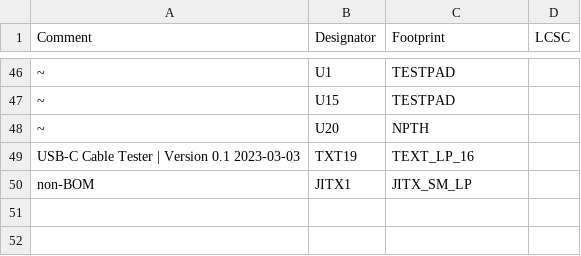
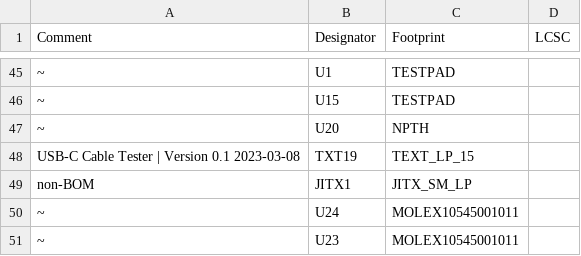
Before and after one commit to JITx-Inc/jitx-cookbook, a CSV file: usb_c_cable_tester/CAD/kicad/jlcpcb/production_files/BOM-CAD.csv, drawn as a sheet; only a part is shown, gaps mark what is left out; addresses are those after the commit; the diff covers the shown part only; the diff names each change by its address in the sheet, - before the commit and + after, or states it on an @@ line.

```diff
--- a/usb_c_cable_tester/CAD/kicad/jlcpcb/production_files/BOM-CAD.csv
+++ b/usb_c_cable_tester/CAD/kicad/jlcpcb/production_files/BOM-CAD.csv
-A48 (Comment): USB-C Cable Tester | Version 0.1 2023-03-03
+A48 (Comment): USB-C Cable Tester | Version 0.1 2023-03-08
-C48 (Footprint): TEXT_LP_16
+C48 (Footprint): TEXT_LP_15
+row 50: ~ | U24 | MOLEX10545001011
+row 51: ~ | U23 | MOLEX10545001011
```
Also changed, not shown: 2 added rows, 3 removed rows and 21 edited cells elsewhere in this file, usb_c_cable_tester/CAD/kicad/jlcpcb/production_files/CPL-CAD.csv, 57 other files.
